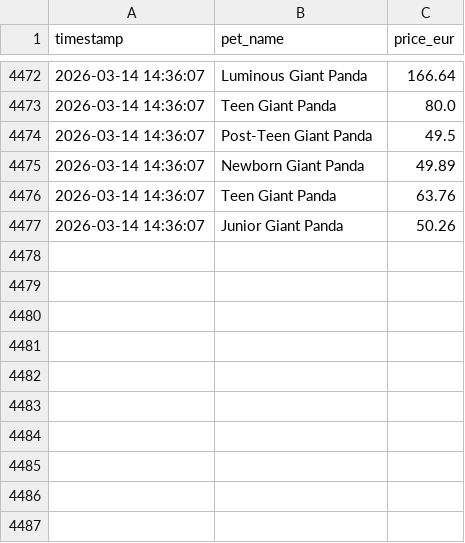
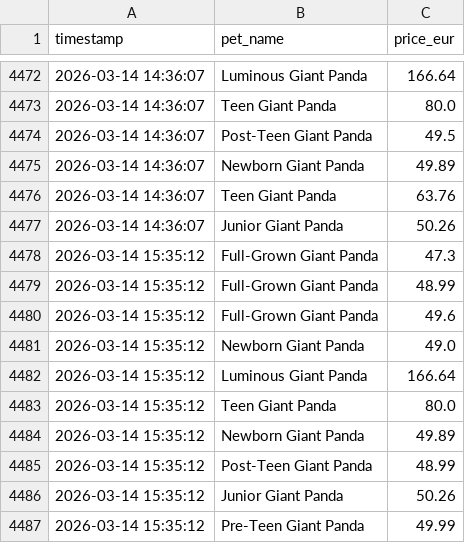
Before and after one commit to anmton/strapets-tracker, a CSV file: price_history.csv, drawn as a sheet; only a part is shown, gaps mark what is left out; the diff names each change by its address in the sheet, - before the commit and + after, or states it on an @@ line.

```diff
--- a/price_history.csv
+++ b/price_history.csv
+row 4478: 2026-03-14 15:35:12 | Full-Grown Giant Panda | 47.3
+row 4479: 2026-03-14 15:35:12 | Full-Grown Giant Panda | 48.99
+row 4480: 2026-03-14 15:35:12 | Full-Grown Giant Panda | 49.6
+row 4481: 2026-03-14 15:35:12 | Newborn Giant Panda | 49.0
+row 4482: 2026-03-14 15:35:12 | Luminous Giant Panda | 166.64
+row 4483: 2026-03-14 15:35:12 | Teen Giant Panda | 80.0
+row 4484: 2026-03-14 15:35:12 | Newborn Giant Panda | 49.89
+row 4485: 2026-03-14 15:35:12 | Post-Teen Giant Panda | 48.99
+row 4486: 2026-03-14 15:35:12 | Junior Giant Panda | 50.26
+row 4487: 2026-03-14 15:35:12 | Pre-Teen Giant Panda | 49.99
```
Also changed, not shown: 1 other file.
